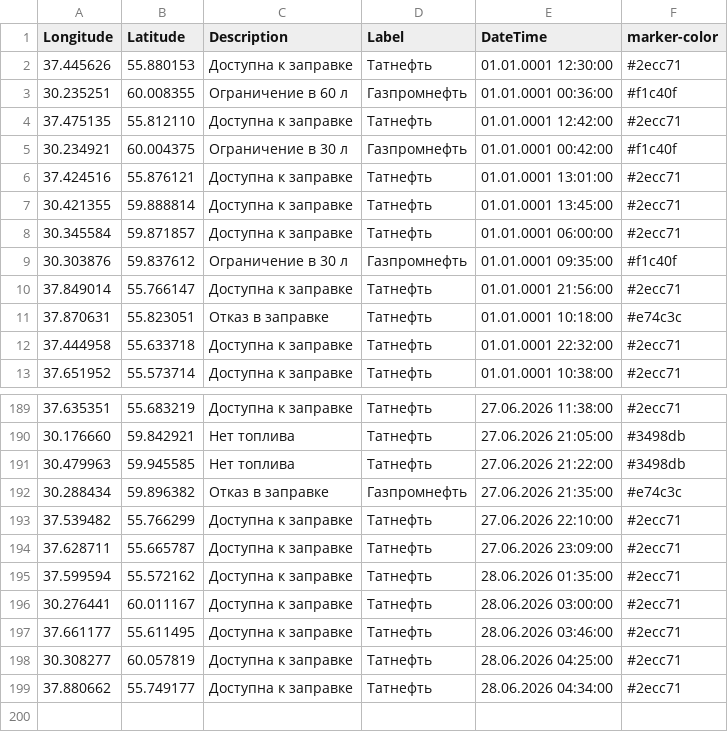
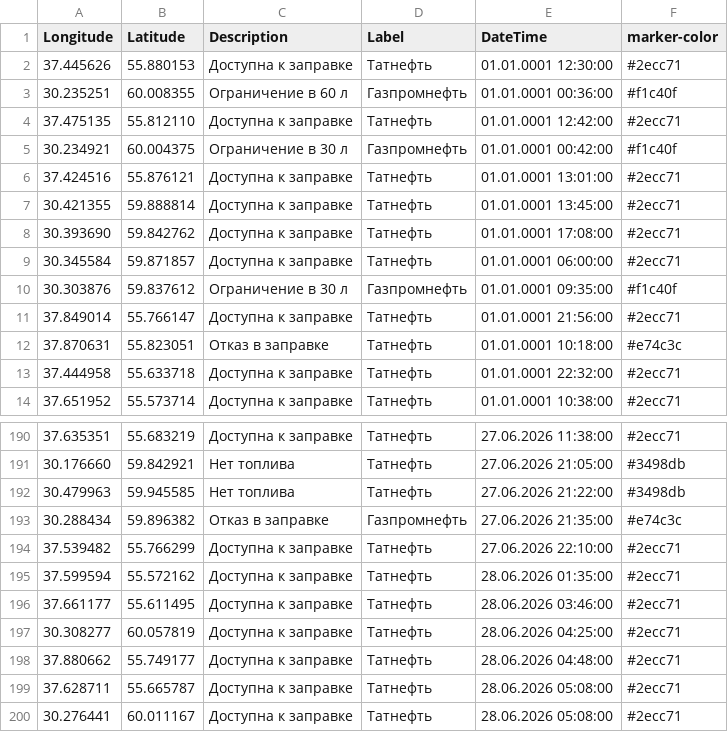
Before and after one commit to ProilKarpenko/Proil_AZS, a CSV file: data.csv, drawn as a sheet; only a part is shown, gaps mark what is left out.

Commit message:
Автоматическое обновление ГИС данных [ExcelLoader]

```diff
--- a/data.csv
+++ b/data.csv
@@ -7,2 +7,3 @@ Longitude;Latitude;Description;Label;DateTime;marker-color
 30.421355;59.888814;Доступна к заправке;Татнефть ;01.01.0001 13:45:00;#2ecc71
+30.393690;59.842762;Доступна к заправке;Татнефть ;01.01.0001 17:08:00;#2ecc71
 30.345584;59.871857;Доступна к заправке;Татнефть ;01.01.0001 06:00:00;#2ecc71
@@ -193,7 +194,7 @@ Longitude;Latitude;Description;Label;DateTime;marker-color
 37.539482;55.766299;Доступна к заправке;Татнефть;27.06.2026 22:10:00;#2ecc71
-37.628711;55.665787;Доступна к заправке;Татнефть;27.06.2026 23:09:00;#2ecc71
 37.599594;55.572162;Доступна к заправке;Татнефть;28.06.2026 01:35:00;#2ecc71
-30.276441;60.011167;Доступна к заправке;Татнефть;28.06.2026 03:00:00;#2ecc71
 37.661177;55.611495;Доступна к заправке;Татнефть;28.06.2026 03:46:00;#2ecc71
 30.308277;60.057819;Доступна к заправке;Татнефть;28.06.2026 04:25:00;#2ecc71
-37.880662;55.749177;Доступна к заправке;Татнефть;28.06.2026 04:34:00;#2ecc71
+37.880662;55.749177;Доступна к заправке;Татнефть;28.06.2026 04:48:00;#2ecc71
+37.628711;55.665787;Доступна к заправке;Татнефть;28.06.2026 05:08:00;#2ecc71
+30.276441;60.011167;Доступна к заправке;Татнефть;28.06.2026 05:08:00;#2ecc71
```
